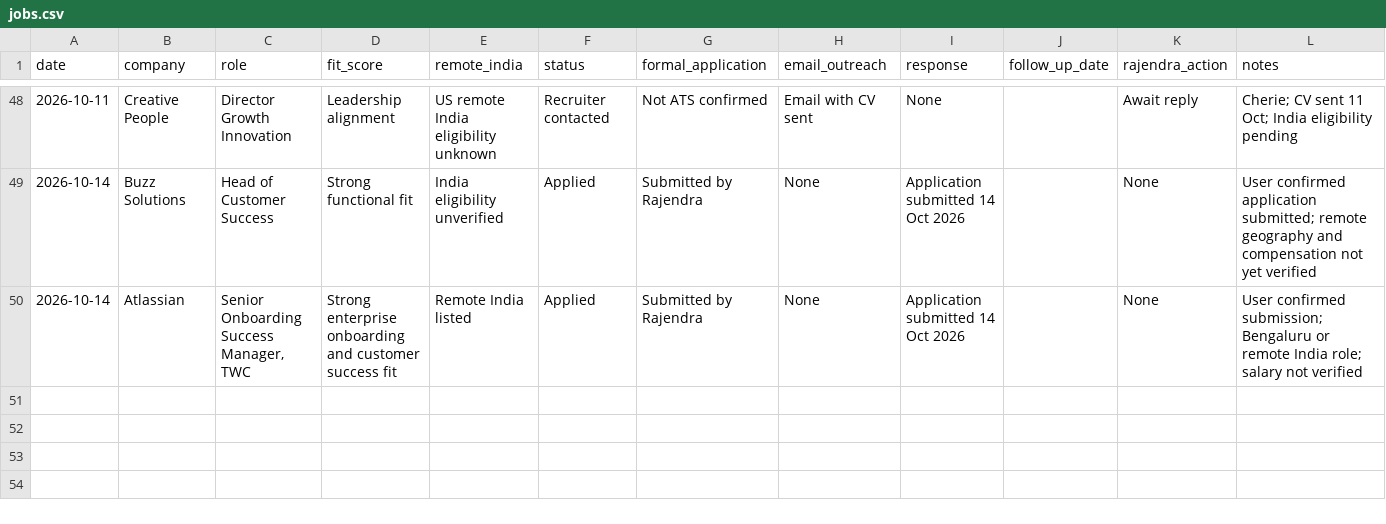
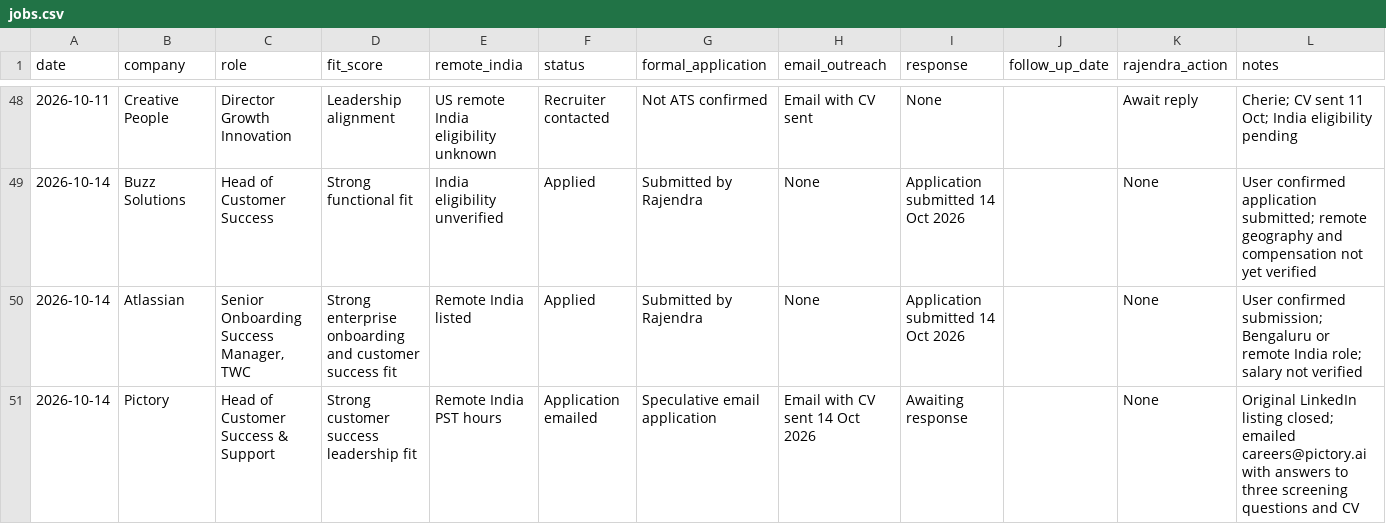
Before and after one commit to rraorajendra-2026/job-search-dashboard, a CSV file: data/jobs.csv, drawn as a sheet; only a part is shown, gaps mark what is left out; the diff names each change by its address in the sheet, - before the commit and + after, or states it on an @@ line.

Commit message:
Track speculative Pictory application emailed with CV and screening answers

```diff
--- a/data/jobs.csv
+++ b/data/jobs.csv
+row 51: 2026-10-14 | Pictory | Head of Customer Success & Support | Strong customer success leadership fit | Remote India PST hours | Application emailed | Speculative email application | Email with CV sent 14 Oct 2026 | Awaiting response |  | None | Original LinkedIn listing closed; emailed careers@pictory.ai with answers to three screening questions and CV
```
